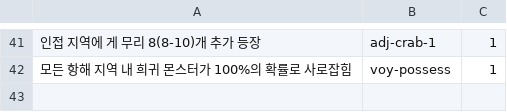
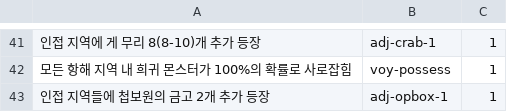
Before and after one commit to one-more-map/one-more-map.github.io, a TSV file: src/logic/__fixtures__/implicit-aliases.ko.tsv, drawn as a sheet; only a part is shown, gaps mark what is left out; the diff names each change by its address in the sheet, - before the commit and + after, or states it on an @@ line.

```diff
--- a/src/logic/__fixtures__/implicit-aliases.ko.tsv
+++ b/src/logic/__fixtures__/implicit-aliases.ko.tsv
+row 43: 인접 지역들에 첩보원의 금고 2개 추가 등장 | adj-opbox-1 | 1
```
Also changed, not shown: 6 other files.
